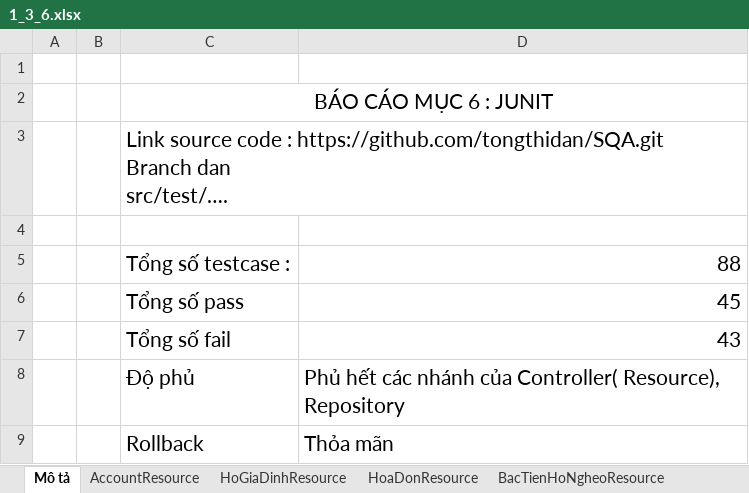
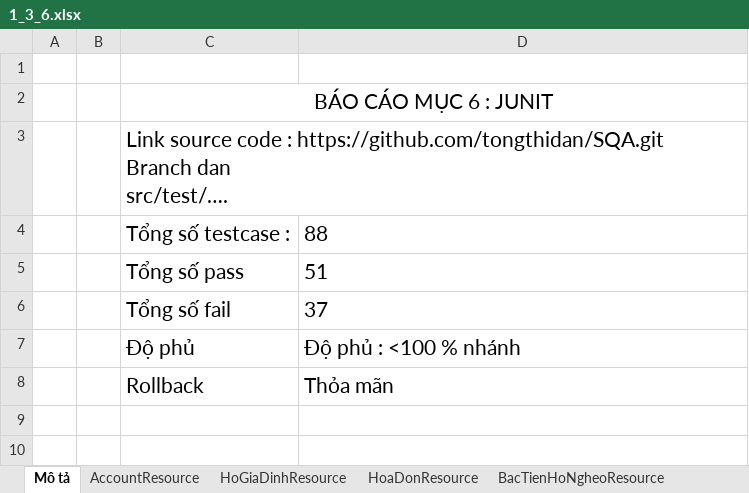
Before and after one commit to TruongHungnb/sqa-demo, an Excel workbook: Report/1_3_6.xlsx, sheet Mô tả, drawn as a sheet; values as stored, in another font and other column widths than the file's, no borders; removed rows and columns are numbered as before the commit, all else as after; the diff names each change by its address in the sheet, - before the commit and + after, or states it on an @@ line.

```diff
--- a/Report/1_3_6.xlsx (sheet Mô tả)
+++ b/Report/1_3_6.xlsx (sheet Mô tả)
-row 4: (empty)
-D4:D6 alignment: right
+D4:D6 alignment: left
-D5: 45
+D5: 51
-D6: 43
+D6: 37
-D7: Phủ hết các nhánh của Controller( Resource), Repository
+D7: Độ phủ : <100 % nhánh
```
Also changed, not shown: sheet HoaDonResource, sheet HoGiaDinhResource, sheet BacTienHoNgheoResource, sheet BacTienHoThuongResource, charts or pictures, 19 other files.
